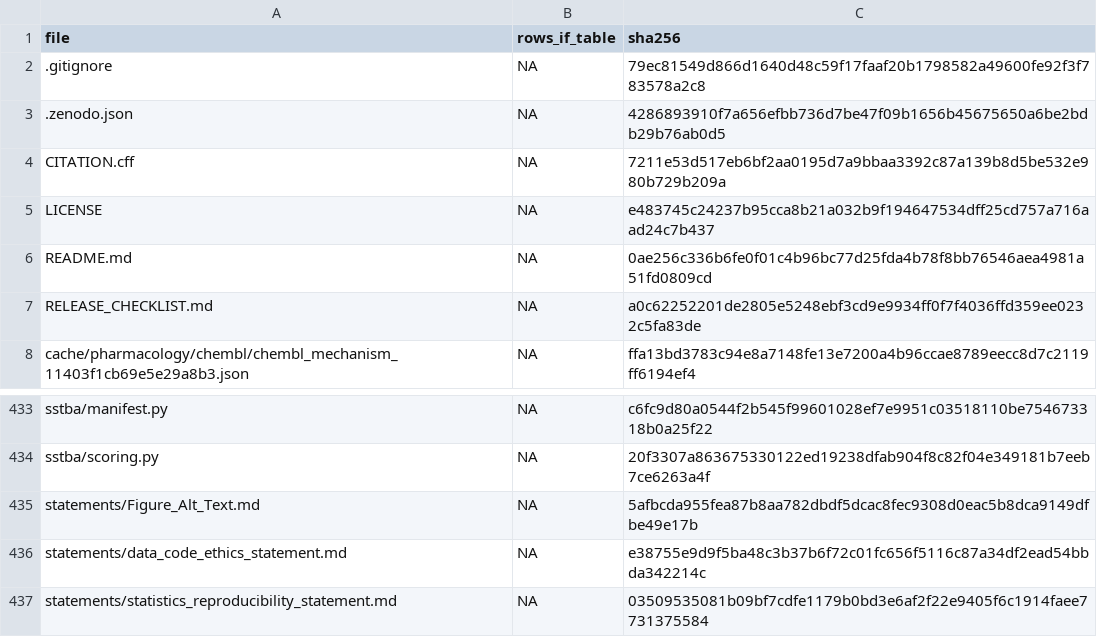
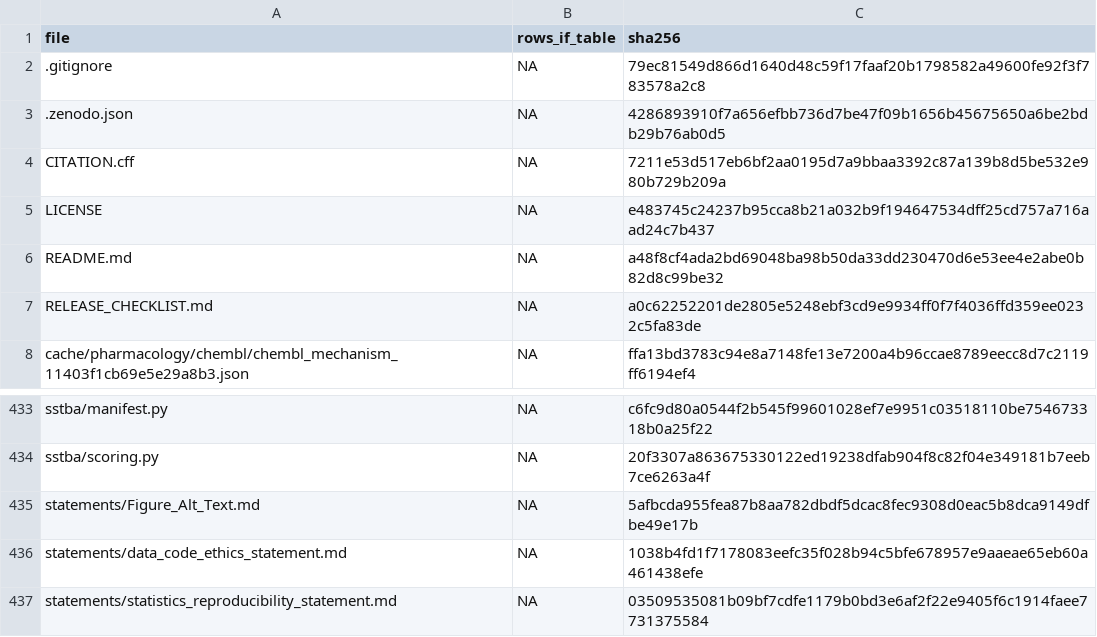
Before and after one commit to Zero-soda/spatial-mi-border-zone-model, a TSV file: FILE_MANIFEST.tsv, drawn as a sheet; only a part is shown, gaps mark what is left out.

```diff
--- a/FILE_MANIFEST.tsv
+++ b/FILE_MANIFEST.tsv
@@ -5,3 +5,3 @@ CITATION.cff	NA	7211e53d517eb6bf2aa0195d7a9bbaa3392c87a139b8d5be532e980b729b209a
 LICENSE	NA	e483745c24237b95cca8b21a032b9f194647534dff25cd757a716aad24c7b437
-README.md	NA	0ae256c336b6fe0f01c4b96bc77d25fda4b78f8bb76546aea4981a51fd0809cd
+README.md	NA	a48f8cf4ada2bd69048ba98b50da33dd230470d6e53ee4e2abe0b82d8c99be32
 RELEASE_CHECKLIST.md	NA	a0c62252201de2805e5248ebf3cd9e9934ff0f7f4036ffd359ee0232c5fa83de
@@ -435,3 +435,3 @@ sstba/scoring.py	NA	20f3307a863675330122ed19238dfab904f8c82f04e349181b7eeb7ce626
 statements/Figure_Alt_Text.md	NA	5afbcda955fea87b8aa782dbdf5dcac8fec9308d0eac5b8dca9149dfbe49e17b
-statements/data_code_ethics_statement.md	NA	e38755e9d9f5ba48c3b37b6f72c01fc656f5116c87a34df2ead54bbda342214c
+statements/data_code_ethics_statement.md	NA	1038b4fd1f7178083eefc35f028b94c5bfe678957e9aaeae65eb60a461438efe
 statements/statistics_reproducibility_statement.md	NA	03509535081b09bf7cdfe1179b0bd3e6af2f22e9405f6c1914faee7731375584
```
Also changed, not shown: 2 other files.
